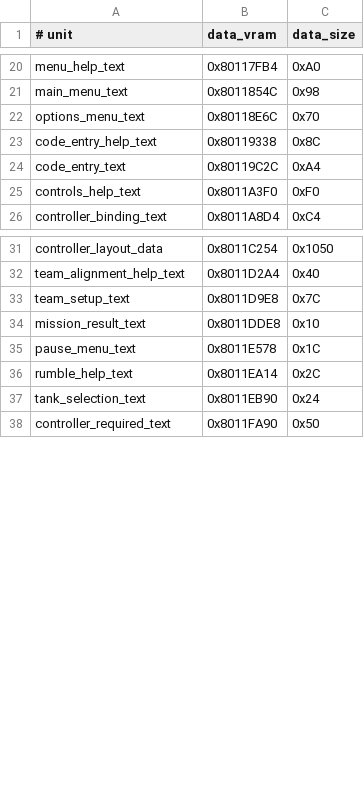
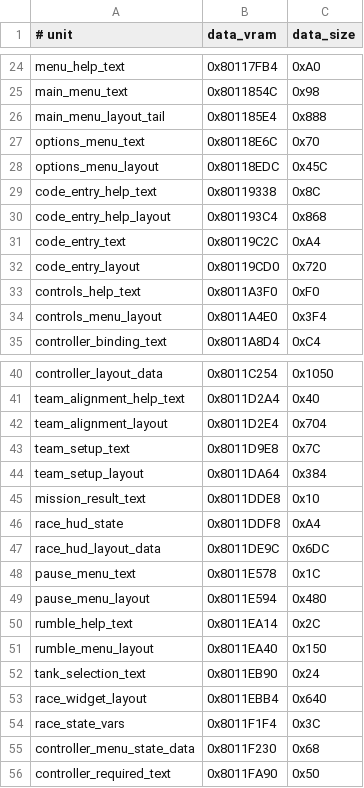
Before and after one commit to TheGh0stShip/BattleTanx-Global-Assault, a TSV file: config/us/unit_data.tsv, drawn as a sheet; only a part is shown, gaps mark what is left out; the diff covers the shown part only; the diff names each change by its address in the sheet, - before the commit and + after, or states it on an @@ line.

Commit message:
Reconstruct frontend data and gameplay helpers

```diff
--- a/config/us/unit_data.tsv
+++ b/config/us/unit_data.tsv
+row 26: main_menu_layout_tail | 0x801185E4 | 0x888
+row 28: options_menu_layout | 0x80118EDC | 0x45C
+row 30: code_entry_help_layout | 0x801193C4 | 0x868
+row 32: code_entry_layout | 0x80119CD0 | 0x720
+row 34: controls_menu_layout | 0x8011A4E0 | 0x3F4
+row 42: team_alignment_layout | 0x8011D2E4 | 0x704
+row 44: team_setup_layout | 0x8011DA64 | 0x384
+row 46: race_hud_state | 0x8011DDF8 | 0xA4
+row 47: race_hud_layout_data | 0x8011DE9C | 0x6DC
+row 49: pause_menu_layout | 0x8011E594 | 0x480
+row 51: rumble_menu_layout | 0x8011EA40 | 0x150
+row 53: race_widget_layout | 0x8011EBB4 | 0x640
+row 54: race_state_vars | 0x8011F1F4 | 0x3C
+row 55: controller_menu_state_data | 0x8011F230 | 0x68
```
Also changed, not shown: 8 added rows elsewhere in this file, config/us/normalizer_assisted_units.tsv, config/us/unit_rodata.tsv, 33 other files.
